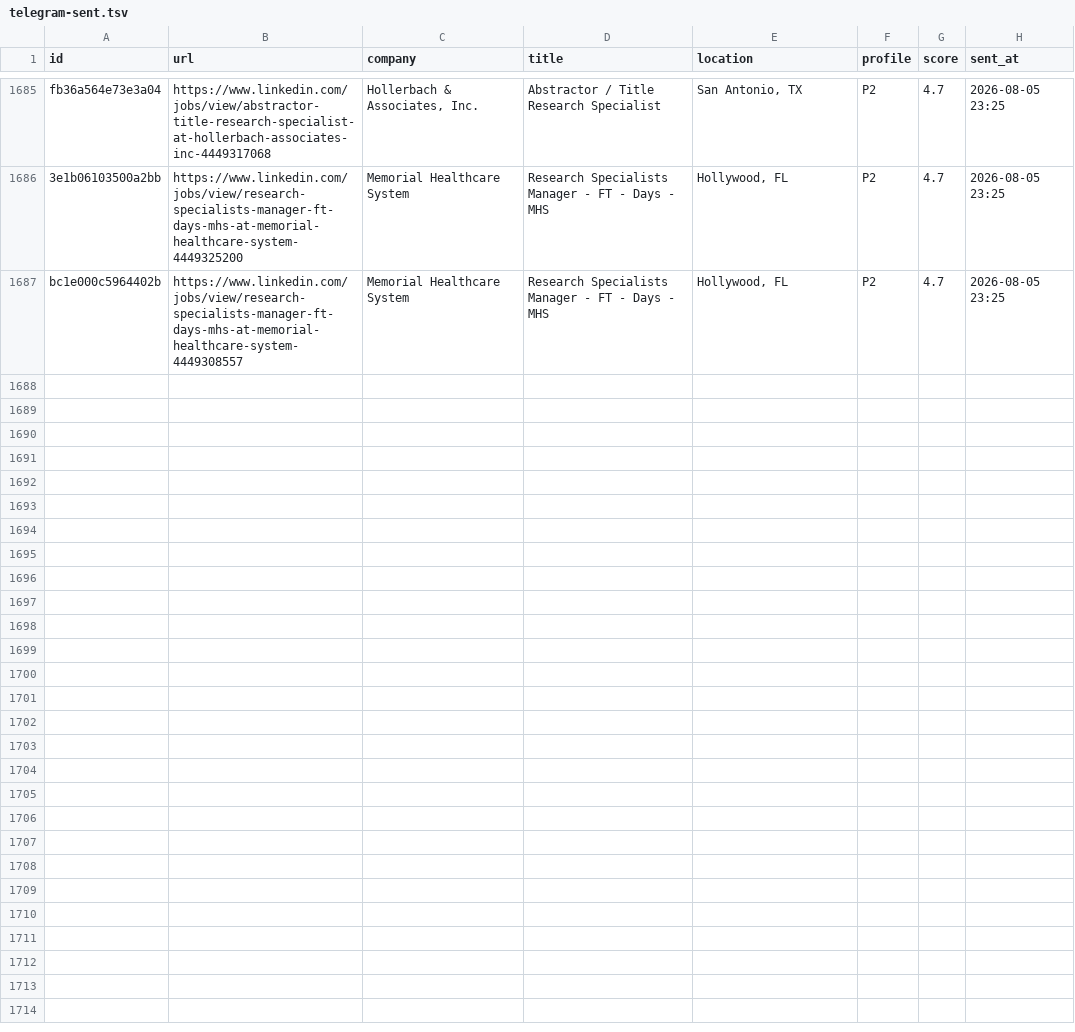
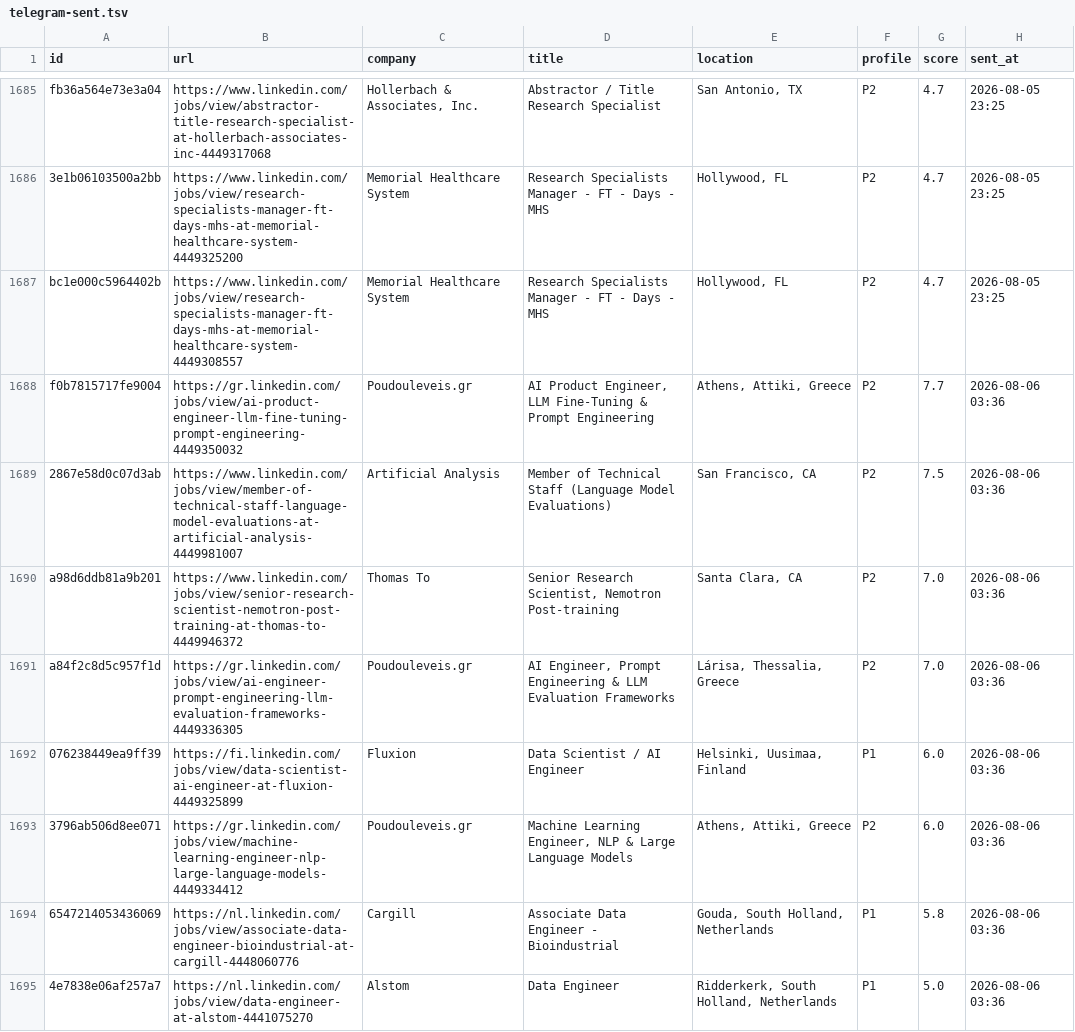
Before and after one commit to semihalperdundar/career-ops-agent, a TSV file: data/telegram-sent.tsv, drawn as a sheet; only a part is shown, gaps mark what is left out; the diff covers the shown part only.

```diff
--- a/data/telegram-sent.tsv
+++ b/data/telegram-sent.tsv
@@ -1687 +1687,9 @@ fb36a564e73e3a04	https://www.linkedin.com/jobs/view/abstractor-title-research-sp
 bc1e000c5964402b	https://www.linkedin.com/jobs/view/research-specialists-manager-ft-days-mhs-at-memorial-healthcare-system-4449308557	Memorial Healthcare System	Research Specialists Manager - FT - Days - MHS	Hollywood, FL	P2	4.7	2026-08-05 23:25
+f0b7815717fe9004	https://gr.linkedin.com/jobs/view/ai-product-engineer-llm-fine-tuning-prompt-engineering-4449350032	Poudouleveis.gr	AI Product Engineer, LLM Fine-Tuning & Prompt Engineering	Athens, Attiki, Greece	P2	7.7	2026-08-06 03:36
+2867e58d0c07d3ab	https://www.linkedin.com/jobs/view/member-of-technical-staff-language-model-evaluations-at-artificial-analysis-4449981007	Artificial Analysis	Member of Technical Staff (Language Model Evaluations)	San Francisco, CA	P2	7.5	2026-08-06 03:36
+a98d6ddb81a9b201	https://www.linkedin.com/jobs/view/senior-research-scientist-nemotron-post-training-at-thomas-to-4449946372	Thomas To	Senior Research Scientist, Nemotron Post-training	Santa Clara, CA	P2	7.0	2026-08-06 03:36
+a84f2c8d5c957f1d	https://gr.linkedin.com/jobs/view/ai-engineer-prompt-engineering-llm-evaluation-frameworks-4449336305	Poudouleveis.gr	AI Engineer, Prompt Engineering & LLM Evaluation Frameworks	Lárisa, Thessalia, Greece	P2	7.0	2026-08-06 03:36
+076238449ea9ff39	https://fi.linkedin.com/jobs/view/data-scientist-ai-engineer-at-fluxion-4449325899	Fluxion	Data Scientist / AI Engineer	Helsinki, Uusimaa, Finland	P1	6.0	2026-08-06 03:36
+3796ab506d8ee071	https://gr.linkedin.com/jobs/view/machine-learning-engineer-nlp-large-language-models-4449334412	Poudouleveis.gr	Machine Learning Engineer, NLP & Large Language Models	Athens, Attiki, Greece	P2	6.0	2026-08-06 03:36
+6547214053436069	https://nl.linkedin.com/jobs/view/associate-data-engineer-bioindustrial-at-cargill-4448060776	Cargill	Associate Data Engineer - Bioindustrial	Gouda, South Holland, Netherlands	P1	5.8	2026-08-06 03:36
+4e7838e06af257a7	https://nl.linkedin.com/jobs/view/data-engineer-at-alstom-4441075270	Alstom	Data Engineer	Ridderkerk, South Holland, Netherlands	P1	5.0	2026-08-06 03:36
```
Also changed, not shown: 7 added rows elsewhere in this file, data/telegram-archive.tsv, 1 other file.
